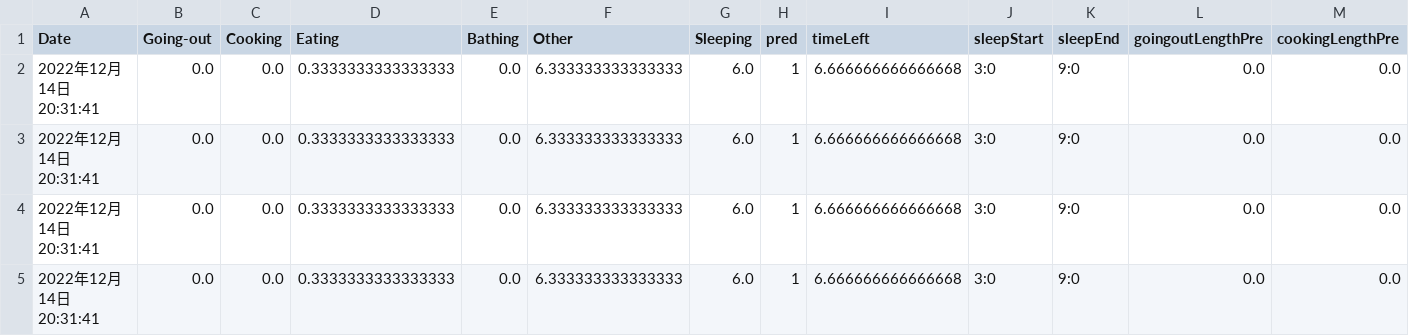
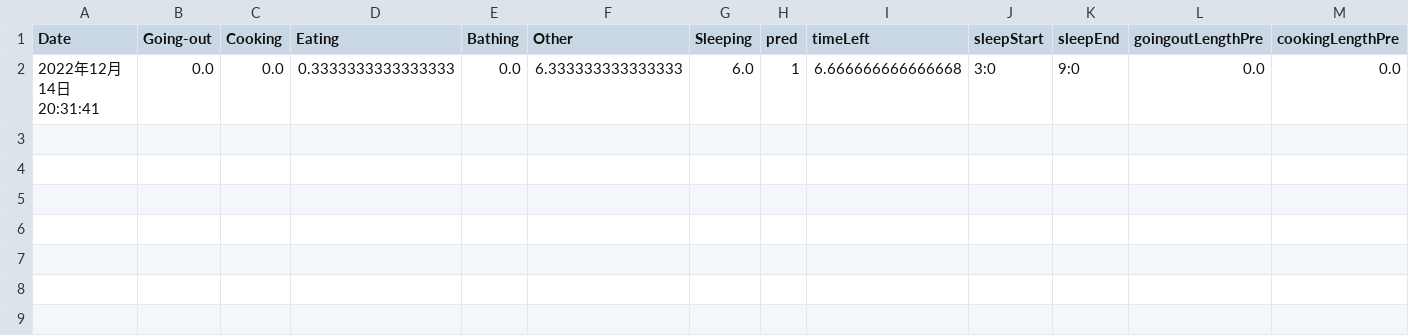
Before and after one commit to KantaMatsumoto/m_thesis, a CSV file: result/9_2回目.csv, drawn as a sheet; only a part is shown; rows hold the shown columns only; the diff names each change by its address in the sheet, - before the commit and + after, or states it on an @@ line.

Commit message:
1215

```diff
--- a/result/9_2回目.csv
+++ b/result/9_2回目.csv
-row 3: 2022年12月14日 20:31:41 | 0.0 | 0.0 | 0.3333333333333333 | 0.0 | 6.333333333333333 | 6.0 | 1 | 6.666666666666668 | 3:0 | 9:0 | 0.0 | 0.0
-row 4: 2022年12月14日 20:31:41 | 0.0 | 0.0 | 0.3333333333333333 | 0.0 | 6.333333333333333 | 6.0 | 1 | 6.666666666666668 | 3:0 | 9:0 | 0.0 | 0.0
-row 5: 2022年12月14日 20:31:41 | 0.0 | 0.0 | 0.3333333333333333 | 0.0 | 6.333333333333333 | 6.0 | 1 | 6.666666666666668 | 3:0 | 9:0 | 0.0 | 0.0
```
